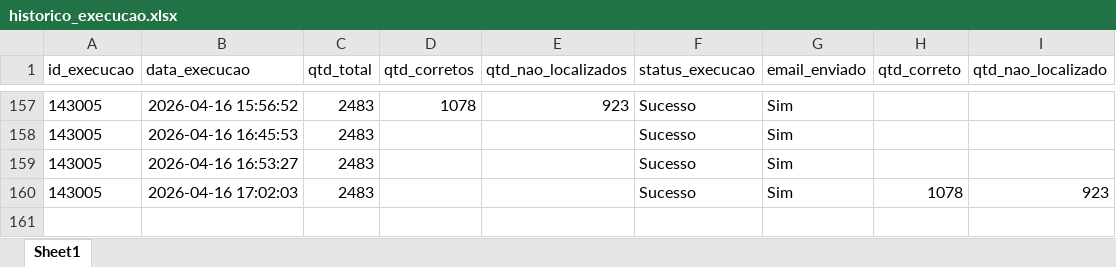
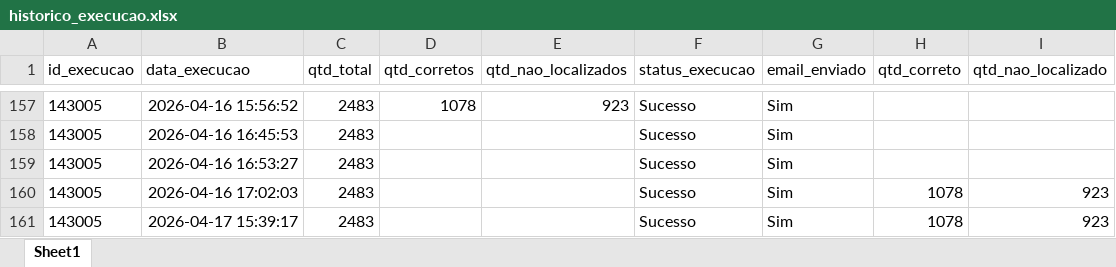
Before and after one commit to Nicolas-Cavalcante/concilia-o-financeira, an Excel workbook: logs/historico_execucao.xlsx, sheet Sheet1, drawn as a sheet; only a part is shown, gaps mark what is left out; values as stored, in another font and other column widths than the file's, no borders; the diff names each change by its address in the sheet, - before the commit and + after, or states it on an @@ line.

```diff
--- a/logs/historico_execucao.xlsx (sheet Sheet1)
+++ b/logs/historico_execucao.xlsx (sheet Sheet1)
+row 161: 143005 | 2026-04-17 15:39:17 | 2483 |  |  | Sucesso | Sim | 1078 | 923
```
Also changed, not shown: logs/historico_cliente.xlsx, logs/historico_execucao_dt.xlsx, 5 other files.
